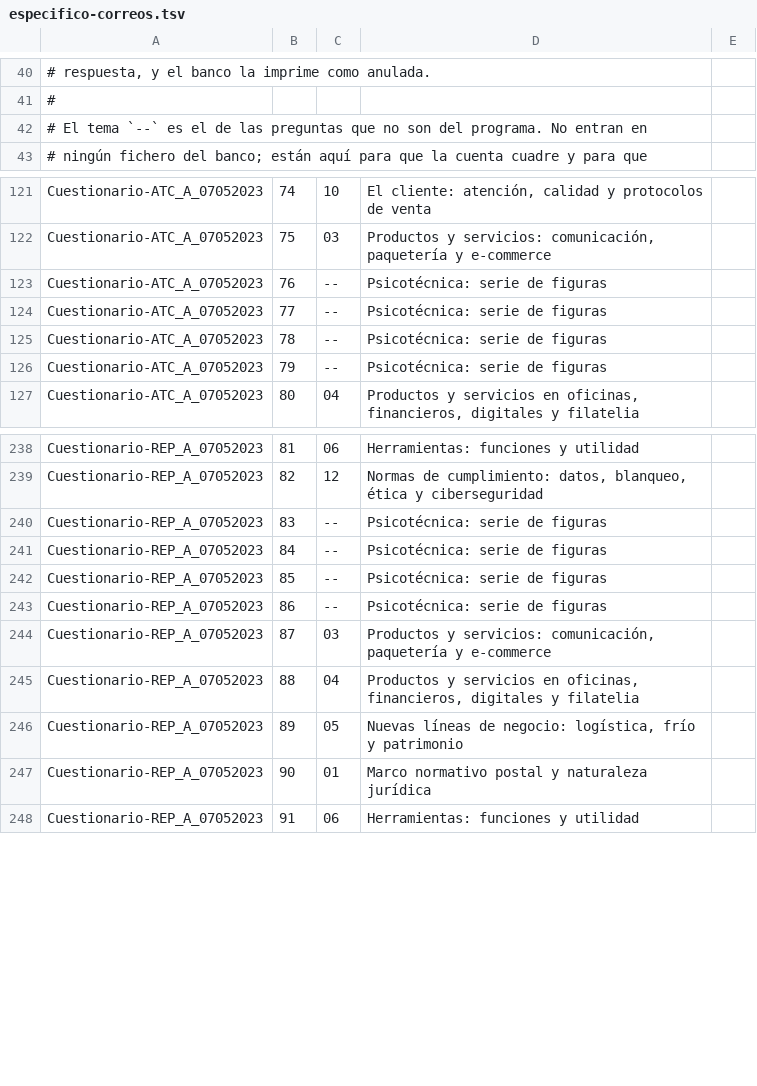
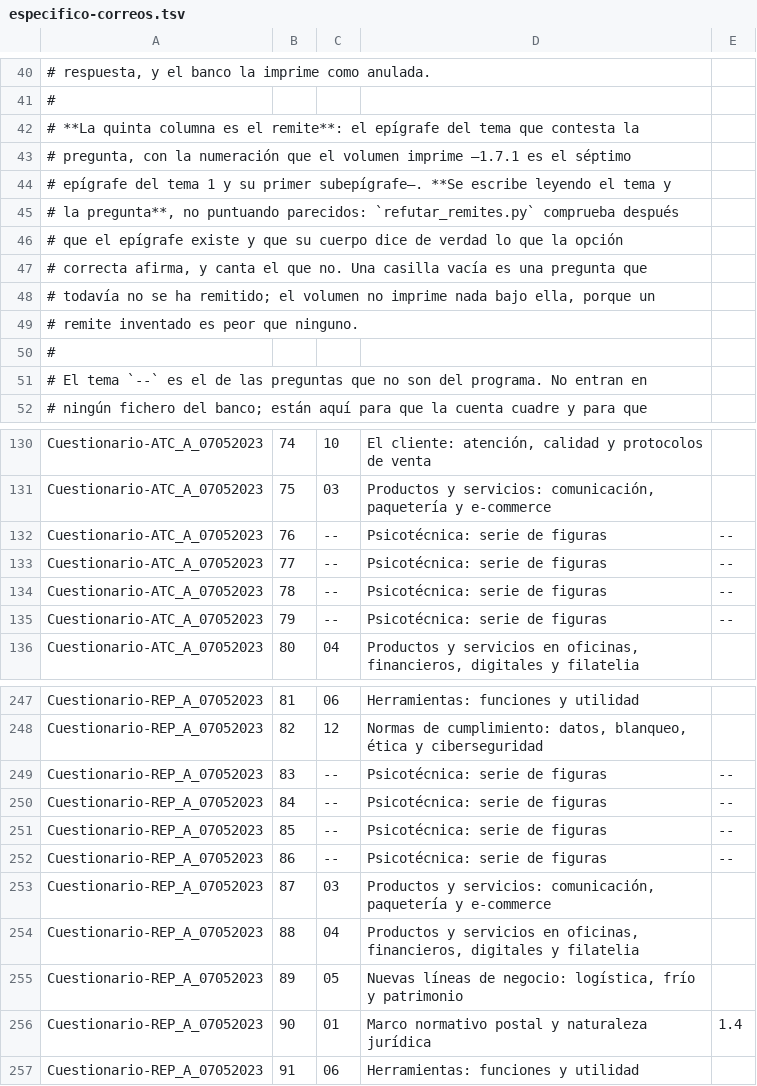
Before and after one commit to Aaroncbr92/Aaroncbr92, a TSV file: banco/especifico-correos.tsv, drawn as a sheet; only a part is shown, gaps mark what is left out; the diff covers the shown part only.

```diff
--- a/banco/especifico-correos.tsv
+++ b/banco/especifico-correos.tsv
@@ -41,2 +41,11 @@
 #
+# **La quinta columna es el remite**: el epígrafe del tema que contesta la
+# pregunta, con la numeración que el volumen imprime —1.7.1 es el séptimo
+# epígrafe del tema 1 y su primer subepígrafe—. **Se escribe leyendo el tema y
+# la pregunta**, no puntuando parecidos: `refutar_remites.py` comprueba después
+# que el epígrafe existe y que su cuerpo dice de verdad lo que la opción
+# correcta afirma, y canta el que no. Una casilla vacía es una pregunta que
+# todavía no se ha remitido; el volumen no imprime nada bajo ella, porque un
+# remite inventado es peor que ninguno.
+#
 # El tema `--` es el de las preguntas que no son del programa. No entran en
@@ -123,4 +132,4 @@ Cuestionario-ATC_A_07052023	75	03	Productos y servicios: comunicación, paqueter
-Cuestionario-ATC_A_07052023	76	--	Psicotécnica: serie de figuras
-Cuestionario-ATC_A_07052023	77	--	Psicotécnica: serie de figuras
-Cuestionario-ATC_A_07052023	78	--	Psicotécnica: serie de figuras
-Cuestionario-ATC_A_07052023	79	--	Psicotécnica: serie de figuras
+Cuestionario-ATC_A_07052023	76	--	Psicotécnica: serie de figuras	--
+Cuestionario-ATC_A_07052023	77	--	Psicotécnica: serie de figuras	--
+Cuestionario-ATC_A_07052023	78	--	Psicotécnica: serie de figuras	--
+Cuestionario-ATC_A_07052023	79	--	Psicotécnica: serie de figuras	--
@@ -240,4 +249,4 @@ Cuestionario-REP_A_07052023	82	12	Normas de cumplimiento: datos, blanqueo, étic
-Cuestionario-REP_A_07052023	83	--	Psicotécnica: serie de figuras
-Cuestionario-REP_A_07052023	84	--	Psicotécnica: serie de figuras
-Cuestionario-REP_A_07052023	85	--	Psicotécnica: serie de figuras
-Cuestionario-REP_A_07052023	86	--	Psicotécnica: serie de figuras
+Cuestionario-REP_A_07052023	83	--	Psicotécnica: serie de figuras	--
+Cuestionario-REP_A_07052023	84	--	Psicotécnica: serie de figuras	--
+Cuestionario-REP_A_07052023	85	--	Psicotécnica: serie de figuras	--
+Cuestionario-REP_A_07052023	86	--	Psicotécnica: serie de figuras	--
@@ -247 +256 @@ Cuestionario-REP_A_07052023	89	05	Nuevas líneas de negocio: logística, frío y
-Cuestionario-REP_A_07052023	90	01	Marco normativo postal y naturaleza jurídica
+Cuestionario-REP_A_07052023	90	01	Marco normativo postal y naturaleza jurídica	1.4
```
Also changed, not shown: 22 edited cells elsewhere in this file, fuentes/correos-referencia/correcciones.tsv, 9 other files.
